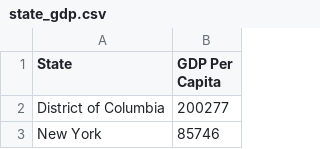
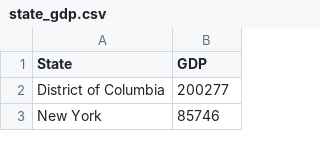
Before and after one commit to UncleGedd/COVID19-US-States-EDA, a CSV file: predictor_data/state_gdp.csv, drawn as a sheet; only a part is shown.

```diff
--- a/predictor_data/state_gdp.csv
+++ b/predictor_data/state_gdp.csv
@@ -1,2 +1,2 @@
-State,GDP Per Capita
+State,GDP
 District of Columbia,200277
```
Also changed, not shown: COVID19_state.csv, predictor_data/income_per_capita.csv, 4 other files.
